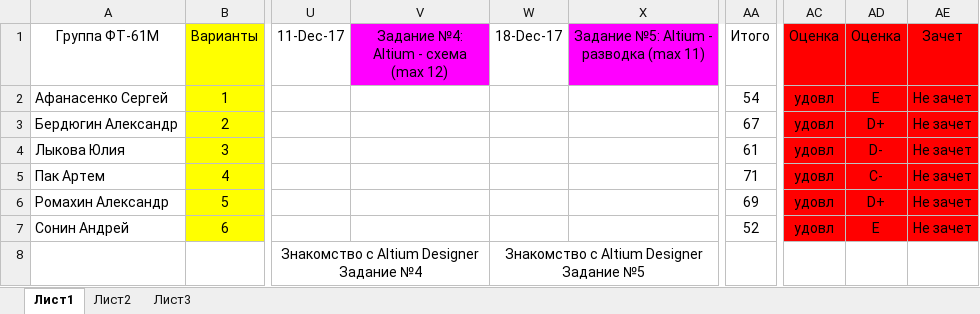
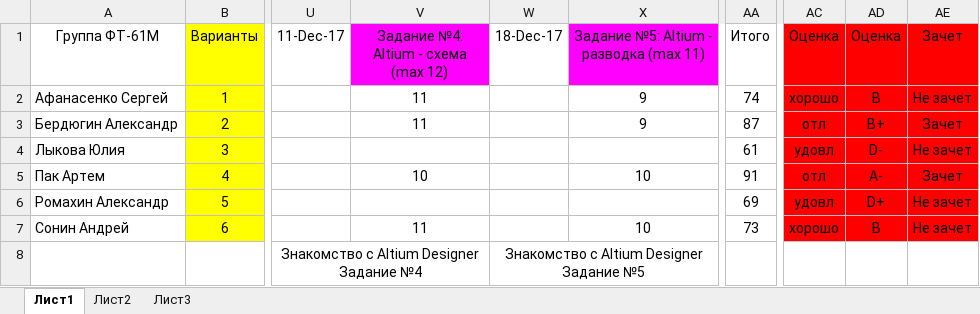
Before and after one commit to EpsLeonid/Student2018, an Excel workbook: Баллы 2018.xlsx, sheet Лист1, drawn as a sheet; only a part is shown, gaps mark what is left out; values as stored, in another font and other column widths than the file's, no borders; conditional formats not drawn; the diff names each change by its address in the sheet, - before the commit and + after, or states it on an @@ line.

```diff
--- a/Баллы 2018.xlsx (sheet Лист1)
+++ b/Баллы 2018.xlsx (sheet Лист1)
-V2:V3: (empty)
+V2:V3: 11
-X2:X3: (empty)
+X2:X3: 9
-AA2 (Итого): 54
+AA2 (Итого): 74
-AC2 (Оценка): удовл
+AC2 (Оценка): хорошо
-AD2 (Оценка): E
+AD2 (Оценка): B
-AA3 (Итого): 67
+AA3 (Итого): 87
-AC3 (Оценка): удовл
+AC3 (Оценка): отл
-AD3 (Оценка): D+
+AD3 (Оценка): B+
-AE3 (Зачет): Не зачет
+AE3 (Зачет): Зачет
-V5: (empty)
+V5: 10
-X5: (empty)
+X5: 10
-AA5 (Итого): 71
+AA5 (Итого): 91
-AC5 (Оценка): удовл
+AC5 (Оценка): отл
-AD5 (Оценка): C-
+AD5 (Оценка): А-
-AE5 (Зачет): Не зачет
+AE5 (Зачет): Зачет
-V7: (empty)
+V7: 11
-X7: (empty)
+X7: 10
-AA7 (Итого): 52
+AA7 (Итого): 73
-AC7 (Оценка): удовл
+AC7 (Оценка): хорошо
-AD7 (Оценка): E
+AD7 (Оценка): B
```
